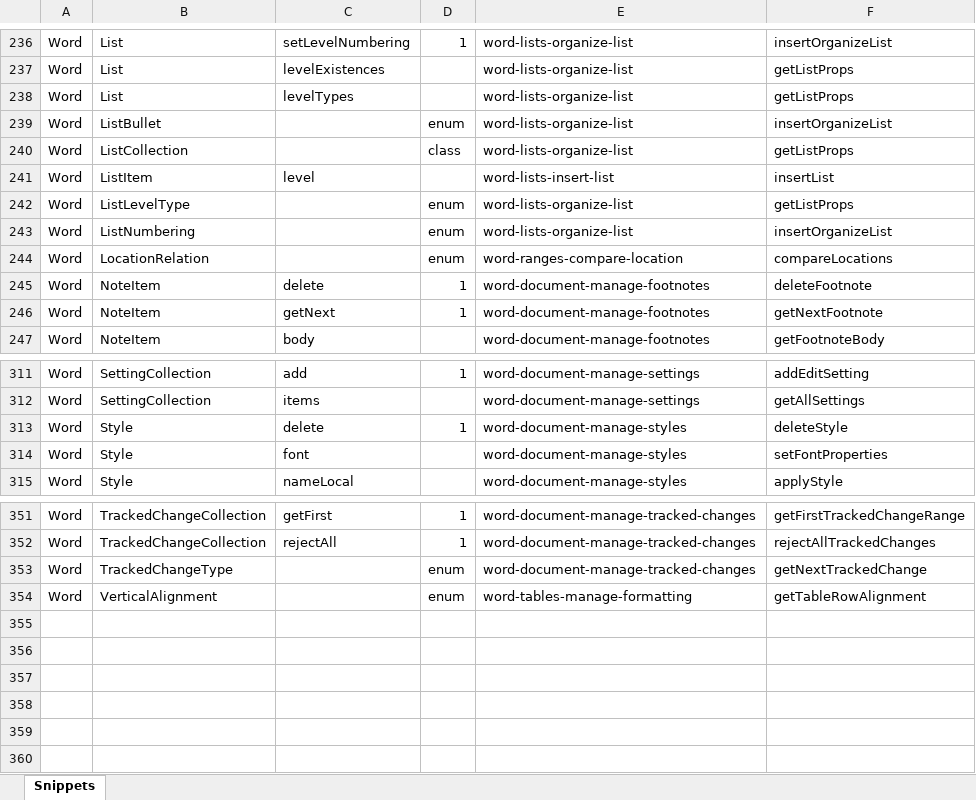
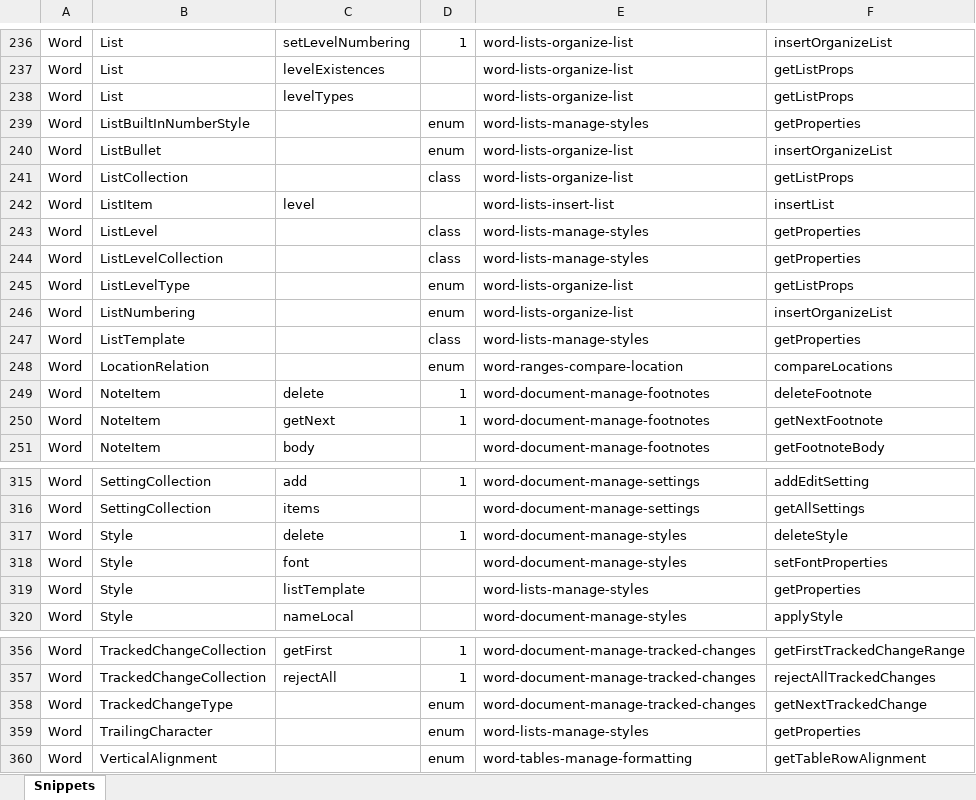
Before and after one commit to OfficeDev/office-js-snippets, an Excel workbook: snippet-extractor-metadata/word.xlsx, sheet Snippets, drawn as a sheet; only a part is shown, gaps mark what is left out; values as stored, in another font and other column widths than the file's, no borders; table styles not drawn; the diff names each change by its address in the sheet, - before the commit and + after, or states it on an @@ line.

Commit message:
[Word] (list) Add manage-style snippet (preview) (#921)
* [Word] (list) Add manage-style snippet (preview)

* Map additional prop

* Update samples/word/99-preview-apis/manage-list-styles.yaml

Co-authored-by: Alex Jerabek <38896772+AlexJerabek@users.noreply.github.com>

* Updates based on feedback

---------

Co-authored-by: Alex Jerabek <38896772+AlexJerabek@users.noreply.github.com>

```diff
--- a/snippet-extractor-metadata/word.xlsx (sheet Snippets)
+++ b/snippet-extractor-metadata/word.xlsx (sheet Snippets)
+row 239: Word | ListBuiltInNumberStyle |  | enum | word-lists-manage-styles | getProperties
+row 243: Word | ListLevel |  | class | word-lists-manage-styles | getProperties
+row 244: Word | ListLevelCollection |  | class | word-lists-manage-styles | getProperties
+row 247: Word | ListTemplate |  | class | word-lists-manage-styles | getProperties
+row 319: Word | Style | listTemplate |  | word-lists-manage-styles | getProperties
+row 359: Word | TrailingCharacter |  | enum | word-lists-manage-styles | getProperties
```
Also changed, not shown: 11 other files.
